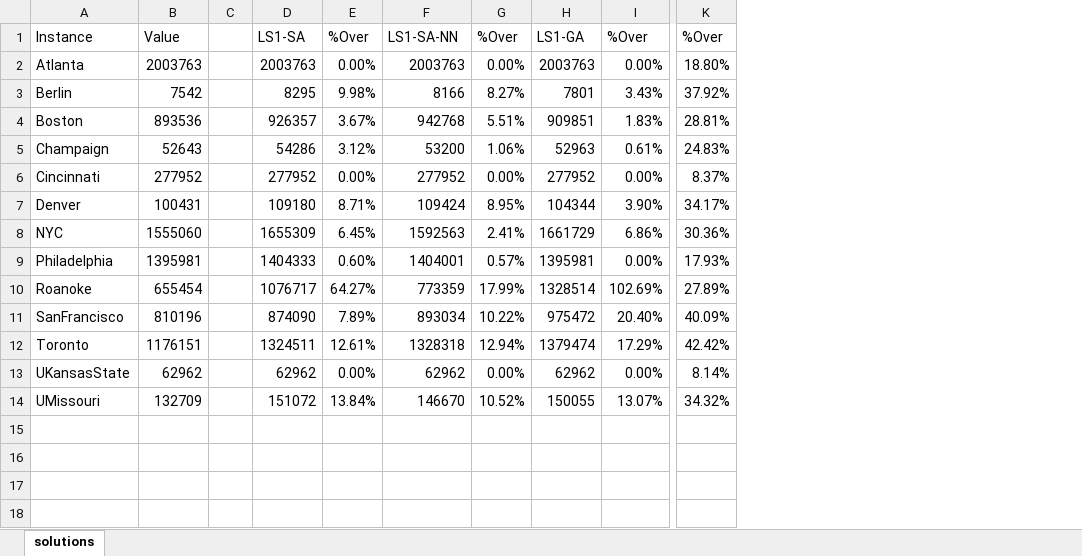
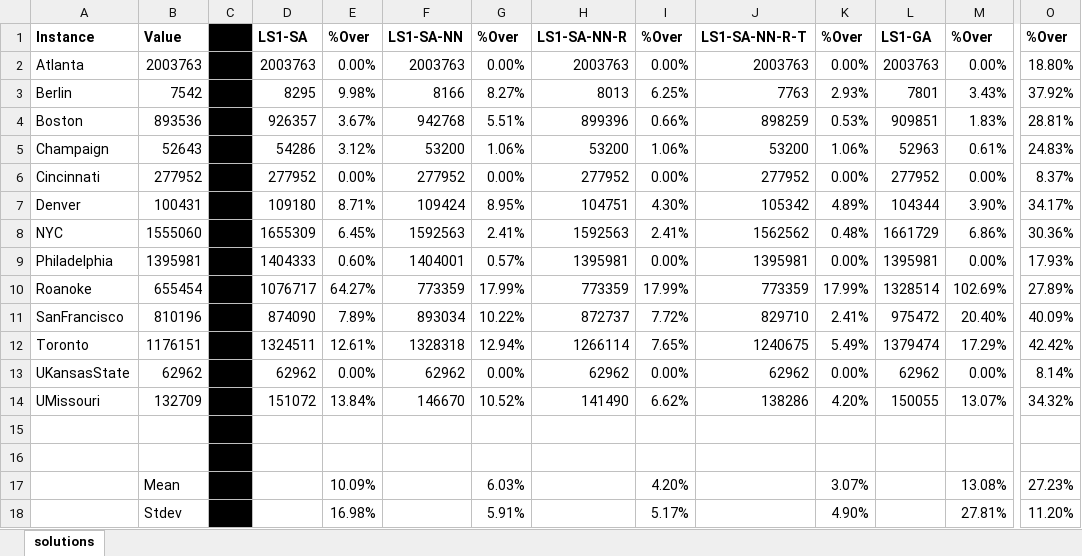
Before and after one commit to mliang1987/Traveling-Salesman-Project, an Excel workbook: Data/Algorithm Times.xlsx, sheet solutions, drawn as a sheet; only a part is shown, gaps mark what is left out; values as stored, in another font and other column widths than the file's, no borders; conditional formats not drawn; addresses are those after the commit; rows hold the shown columns only; the diff covers the shown part only; the diff names each change by its address in the sheet, - before the commit and + after, or states it on an @@ line.

Commit message:
Implemented Random Restarts for SA
New Data Pushed to Table.

```diff
--- a/Data/Algorithm Times.xlsx (sheet solutions)
+++ b/Data/Algorithm Times.xlsx (sheet solutions)
+column H, rows 1-14: LS1-SA-NN-R | 2003763 | 8013 | 899396 | 53200 | 277952 | 104751 | 1592563 | 1395981 | 773359 | 872737 | 1266114 | 62962 | 141490
+column I, rows 1-14: %Over | 0.00% | 6.25% | 0.66% | 1.06% | 0.00% | 4.30% | 2.41% | 0.00% | 17.99% | 7.72% | 7.65% | 0.00% | 6.62%
+column J, rows 1-14: LS1-SA-NN-R-T | 2003763 | 7763 | 898259 | 53200 | 277952 | 105342 | 1562562 | 1395981 | 773359 | 829710 | 1240675 | 62962 | 138286
+column K, rows 1-14: %Over | 0.00% | 2.93% | 0.53% | 1.06% | 0.00% | 4.89% | 0.48% | 0.00% | 17.99% | 2.41% | 5.49% | 0.00% | 4.20%
-A1:B1 bold: off
+A1:B1 bold: on
-C1:C14 fill: none
+C1:C14 fill: #000000
-D1:G1 bold: off
+D1:G1 bold: on
-L1:O1 bold: off
+L1:O1 bold: on
+row 15: (empty)
+row 16: (empty)
+row 17:  | Mean |  |  | 10.09% |  | 6.03% |  | 4.20% |  | 3.07% |  | 13.08% | 27.23%
+row 18:  | Stdev |  |  | 16.98% |  | 5.91% |  | 5.17% |  | 4.90% |  | 27.81% | 11.20%
```
Also changed, not shown: cell formats elsewhere in this sheet, formulas that keep their value, 11 other files.
